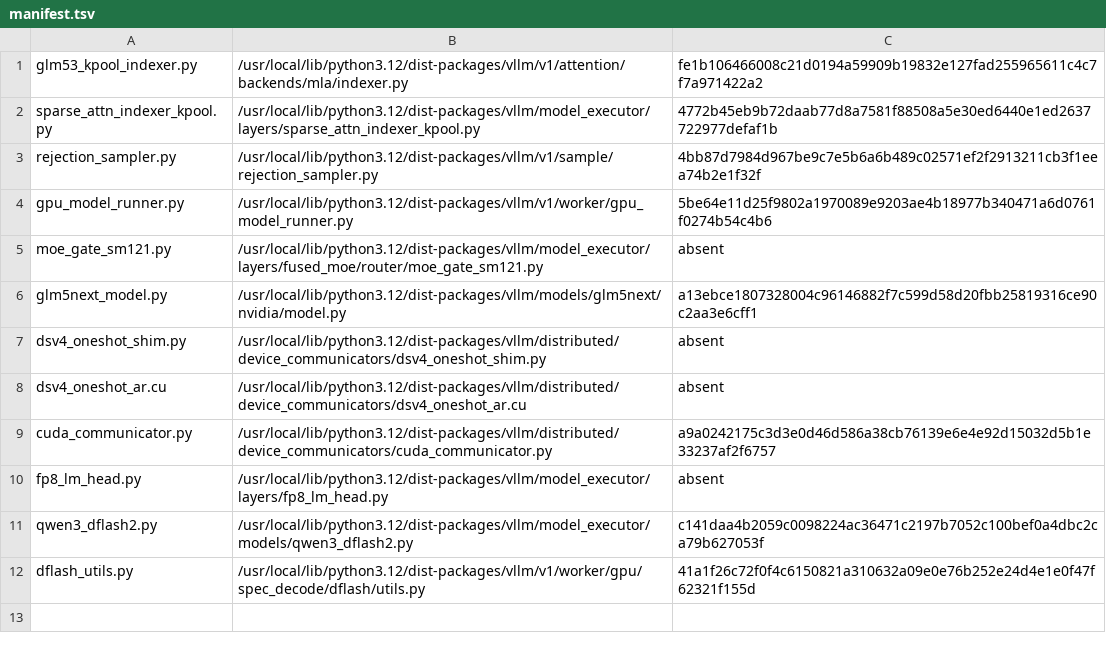
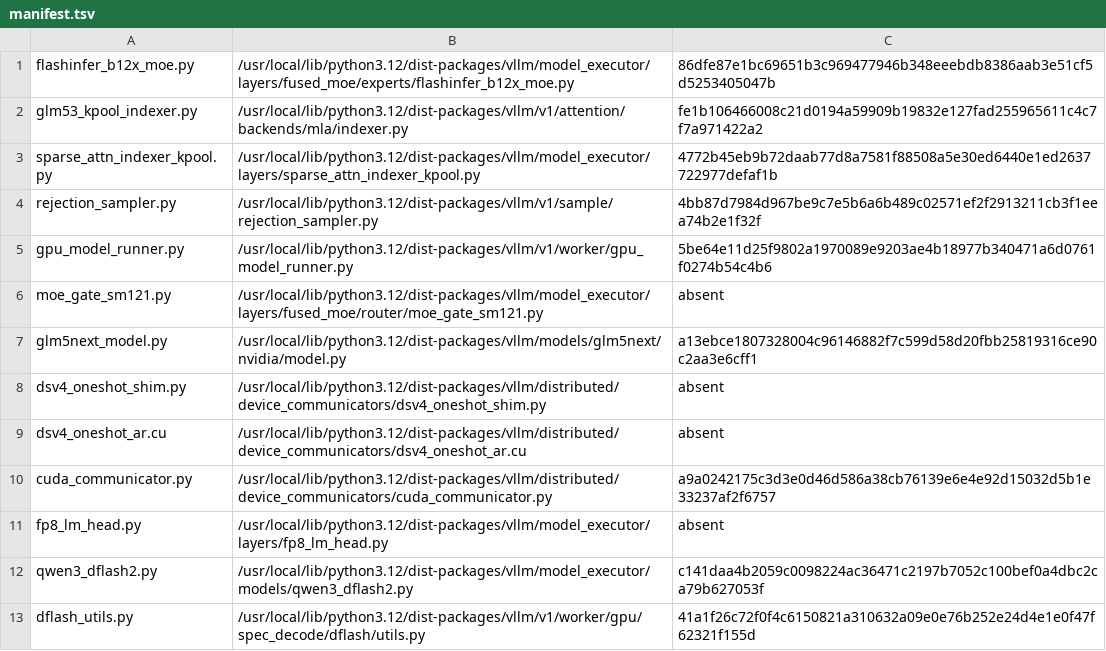
Before and after one commit to choiceoh/stkernel, a TSV file: build/glm53/manifest.tsv, drawn as a sheet.

```diff
--- a/build/glm53/manifest.tsv
+++ b/build/glm53/manifest.tsv
@@ -1 +1,2 @@
+flashinfer_b12x_moe.py	/usr/local/lib/python3.12/dist-packages/vllm/model_executor/layers/fused_moe/experts/flashinfer_b12x_moe.py	86dfe87e1bc69651b3c969477946b348eeebdb8386aab3e51cf5d5253405047b
 glm53_kpool_indexer.py	/usr/local/lib/python3.12/dist-packages/vllm/v1/attention/backends/mla/indexer.py	fe1b106466008c21d0194a59909b19832e127fad255965611c4c7f7a971422a2
```
Also changed, not shown: 5 other files.
